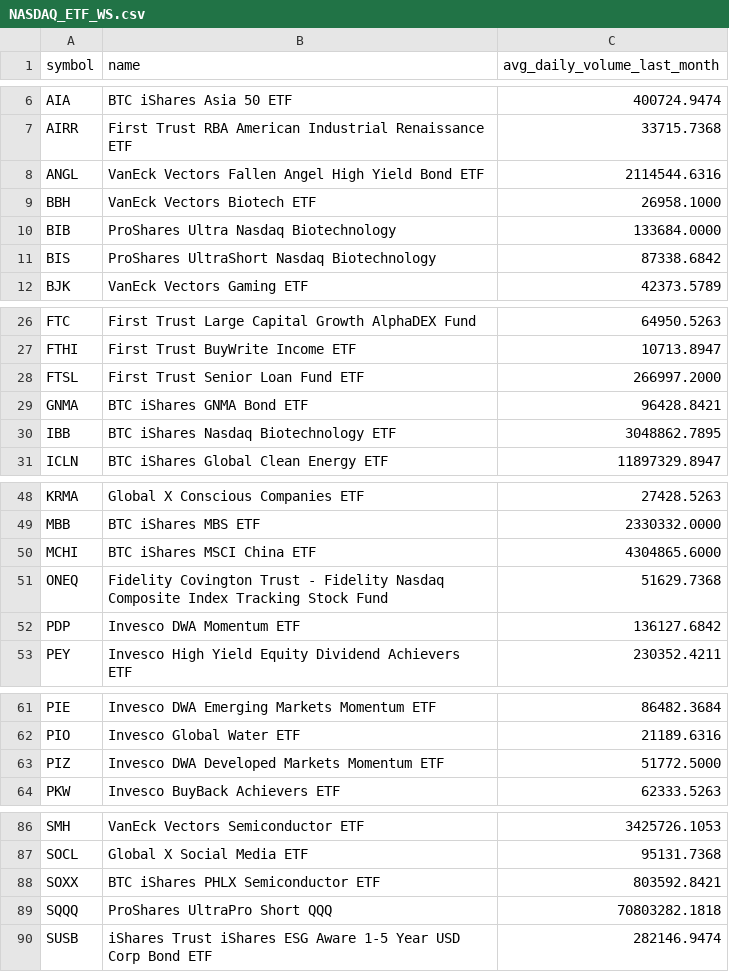
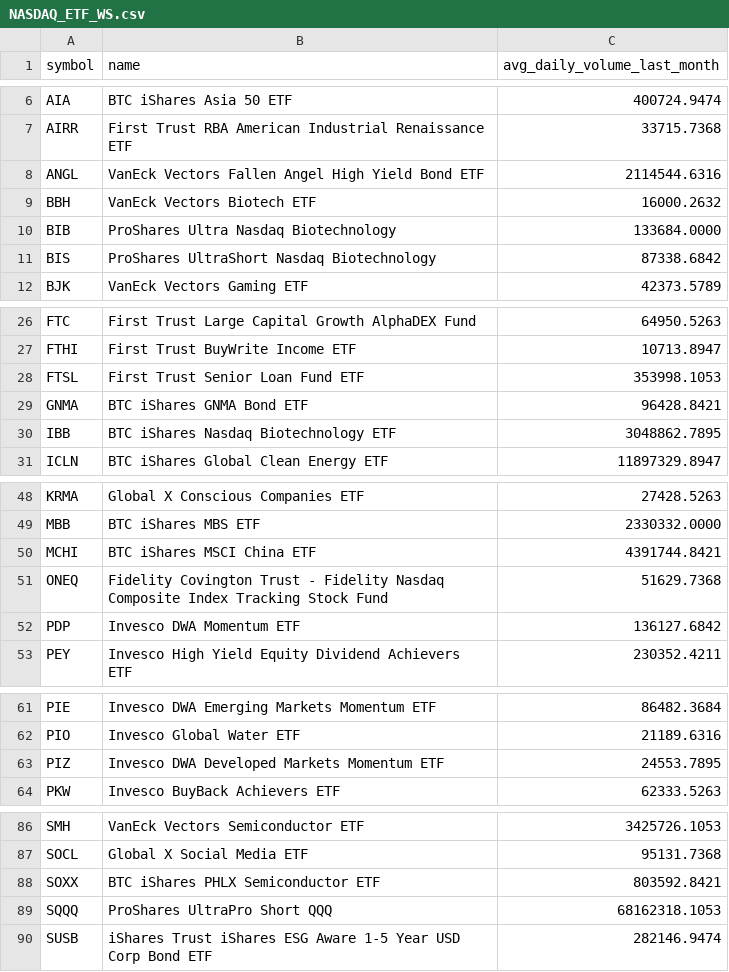
Before and after one commit to Faidh-Wealth/WS-Trade-Info, a CSV file: etf_info/NASDAQ_ETF_WS.csv, drawn as a sheet; only a part is shown, gaps mark what is left out; the diff covers the shown part only.

```diff
--- a/etf_info/NASDAQ_ETF_WS.csv
+++ b/etf_info/NASDAQ_ETF_WS.csv
@@ -8,3 +8,3 @@ AIRR,First Trust RBA American Industrial Renaissance ETF,33715.7368
 ANGL,VanEck Vectors Fallen Angel High Yield Bond ETF,2114544.6316
-BBH,VanEck Vectors Biotech ETF,26958.1000
+BBH,VanEck Vectors Biotech ETF,16000.2632
 BIB,ProShares Ultra Nasdaq Biotechnology,133684.0000
@@ -27,3 +27,3 @@ FTC,First Trust Large Capital Growth AlphaDEX Fund,64950.5263
 FTHI,First Trust BuyWrite Income ETF,10713.8947
-FTSL,First Trust Senior Loan Fund ETF,266997.2000
+FTSL,First Trust Senior Loan Fund ETF,353998.1053
 GNMA,BTC iShares GNMA Bond ETF,96428.8421
@@ -49,3 +49,3 @@ KRMA,Global X Conscious Companies ETF,27428.5263
 MBB,BTC iShares MBS ETF,2330332.0000
-MCHI,BTC iShares MSCI China ETF,4304865.6000
+MCHI,BTC iShares MSCI China ETF,4391744.8421
 ONEQ,Fidelity Covington Trust - Fidelity Nasdaq Composite Index Tracking Stock Fund,51629.7368
@@ -62,3 +62,3 @@ PIE,Invesco DWA Emerging Markets Momentum ETF,86482.3684
 PIO,Invesco Global Water ETF,21189.6316
-PIZ,Invesco DWA Developed Markets Momentum ETF,51772.5000
+PIZ,Invesco DWA Developed Markets Momentum ETF,24553.7895
 PKW,Invesco BuyBack Achievers ETF,62333.5263
@@ -88,3 +88,3 @@ SOCL,Global X Social Media ETF,95131.7368
 SOXX,BTC iShares PHLX Semiconductor ETF,803592.8421
-SQQQ,ProShares UltraPro Short QQQ,70803282.1818
+SQQQ,ProShares UltraPro Short QQQ,68162318.1053
 SUSB,iShares Trust iShares ESG Aware 1-5 Year USD Corp Bond ETF,282146.9474
```
Also changed, not shown: 1 edited cell elsewhere in this file, etf_info/CA_ETF_WS.csv, etf_info/NYSE_ETF_WS.csv, 3 other files.
